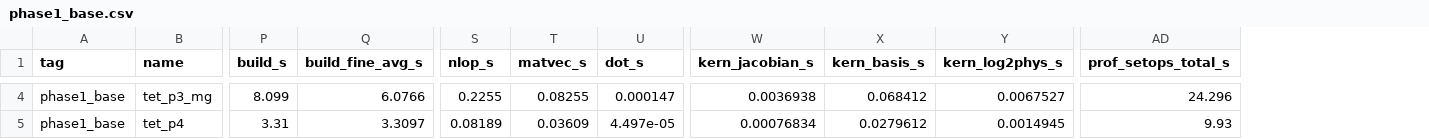
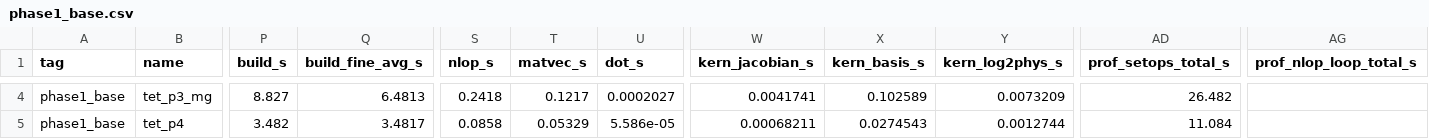
Before and after one commit to OpenFUSIONToolkit/OpenFUSIONToolkit, a CSV file: benchmarks/xmhd_qcache/results/phase1_base.csv, drawn as a sheet; only a part is shown, gaps mark what is left out; the diff covers the shown part only; the diff names each change by its address in the sheet, - before the commit and + after, or states it on an @@ line.

```diff
--- a/benchmarks/xmhd_qcache/results/phase1_base.csv
+++ b/benchmarks/xmhd_qcache/results/phase1_base.csv
+column AG (prof_nlop_loop_total_s), empty
-P4 (build_s): 8.099
+P4 (build_s): 8.827
-Q4 (build_fine_avg_s): 6.0766
+Q4 (build_fine_avg_s): 6.4813
-S4 (nlop_s): 0.2255
+S4 (nlop_s): 0.2418
-T4 (matvec_s): 0.08255
+T4 (matvec_s): 0.1217
-U4 (dot_s): 0.000147
+U4 (dot_s): 0.0002027
-W4 (kern_jacobian_s): 0.0036938
+W4 (kern_jacobian_s): 0.0041741
-X4 (kern_basis_s): 0.068412
+X4 (kern_basis_s): 0.102589
-Y4 (kern_log2phys_s): 0.0067527
+Y4 (kern_log2phys_s): 0.0073209
-AD4 (prof_setops_total_s): 24.296
+AD4 (prof_setops_total_s): 26.482
-P5 (build_s): 3.31
+P5 (build_s): 3.482
-Q5 (build_fine_avg_s): 3.3097
+Q5 (build_fine_avg_s): 3.4817
-S5 (nlop_s): 0.08189
+S5 (nlop_s): 0.0858
-T5 (matvec_s): 0.03609
+T5 (matvec_s): 0.05329
-U5 (dot_s): 4.497e-05
+U5 (dot_s): 5.586e-05
-W5 (kern_jacobian_s): 0.00076834
+W5 (kern_jacobian_s): 0.00068211
-X5 (kern_basis_s): 0.0279612
+X5 (kern_basis_s): 0.0274543
-Y5 (kern_log2phys_s): 0.0014945
+Y5 (kern_log2phys_s): 0.0012744
-AD5 (prof_setops_total_s): 9.93
+AD5 (prof_setops_total_s): 11.084
```
Also changed, not shown: 94 edited cells elsewhere in this file, 30 other files.
